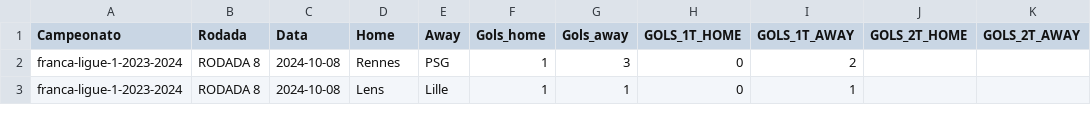
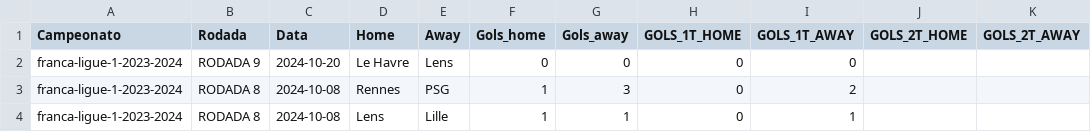
Before and after one commit to FerrerasRP/FootballData, a CSV file: data/raw/franca-ligue-1/em andamento/franca-ligue-1-2023-2024.csv, drawn as a sheet; only a part is shown.

```diff
--- a/data/raw/franca-ligue-1/em andamento/franca-ligue-1-2023-2024.csv
+++ b/data/raw/franca-ligue-1/em andamento/franca-ligue-1-2023-2024.csv
@@ -1,2 +1,3 @@
 Campeonato,Rodada,Data,Home,Away,Gols_home,Gols_away,GOLS_1T_HOME,GOLS_1T_AWAY,GOLS_2T_HOME,GOLS_2T_AWAY
+franca-ligue-1-2023-2024,RODADA 9,2024-10-20,Le Havre,Lens,0,0,0,0,,
 franca-ligue-1-2023-2024,RODADA 8,2024-10-08,Rennes,PSG,1,3,0,2,,
```
Also changed, not shown: data/raw/alemanha-bundesliga/em andamento/alemanha-bundesliga-2023-2024.csv, data/raw/brasil-serie-a/em andamento/brasil-serie-a-2023.csv, 3 other files.
